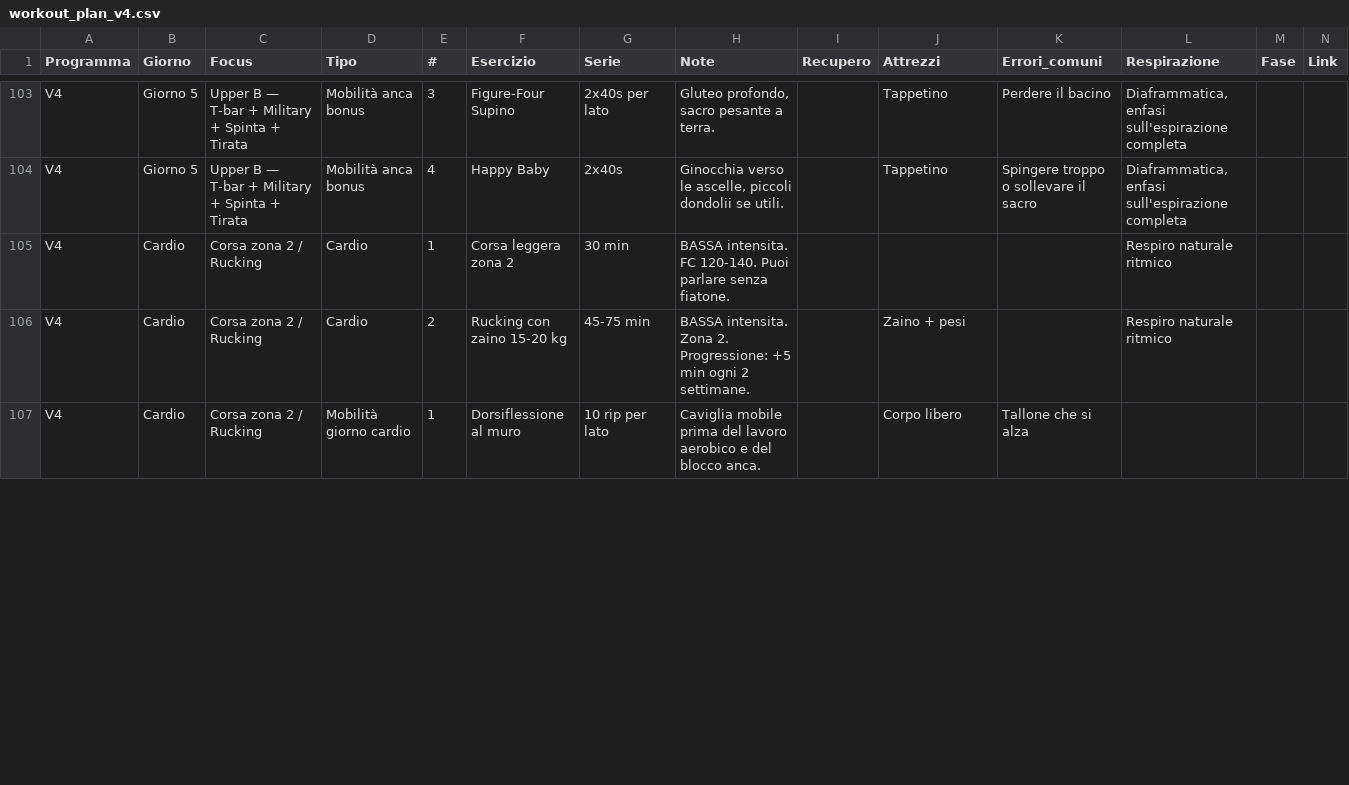
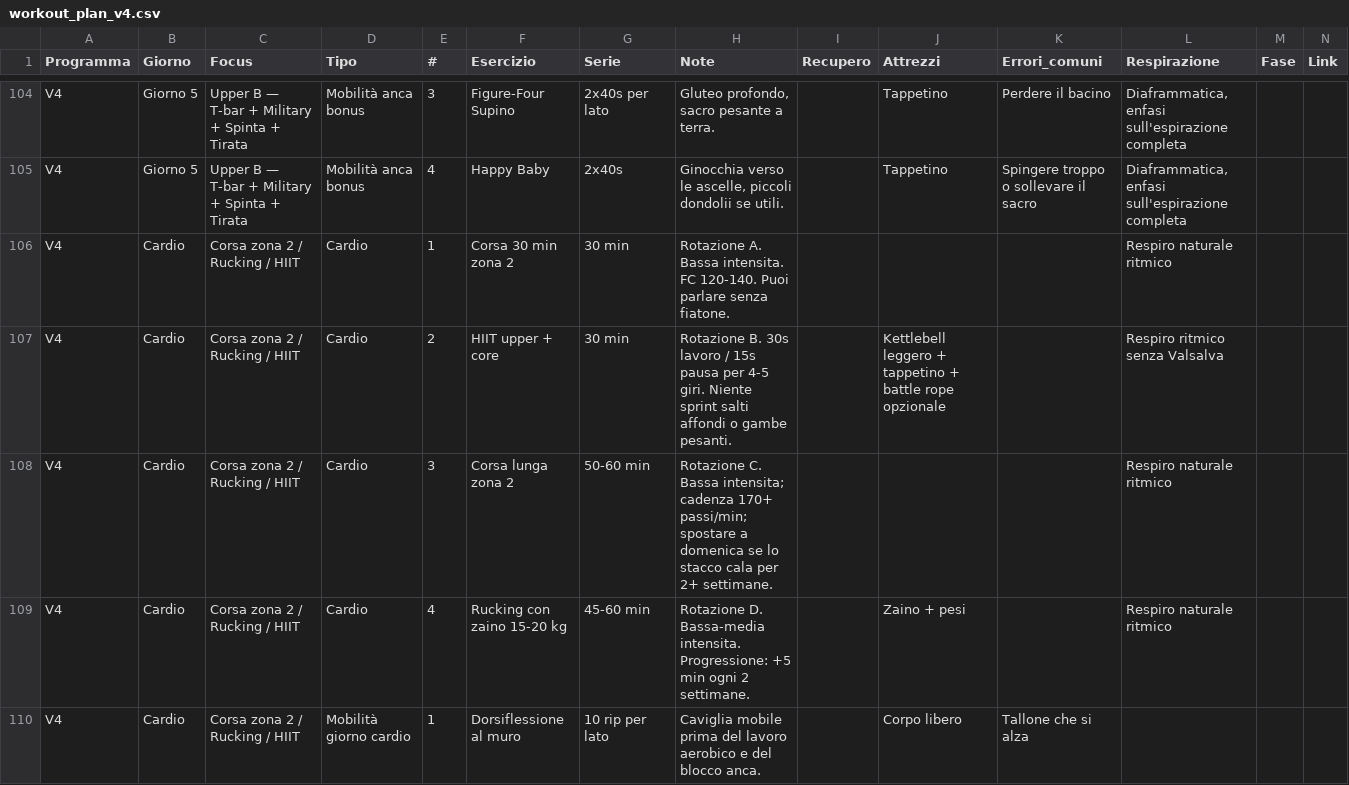
Before and after one commit to silviamusica/workout, a CSV file: docs/agent/workout_plan_v4.csv, drawn as a sheet; only a part is shown, gaps mark what is left out; addresses are those after the commit; rows hold the shown columns only; the diff covers the shown part only; the diff names each change by its address in the sheet, - before the commit and + after, or states it on an @@ line.

Commit message:
Update V4 cardio and PT docs

```diff
--- a/docs/agent/workout_plan_v4.csv
+++ b/docs/agent/workout_plan_v4.csv
-C106 (Focus): Corsa zona 2 / Rucking
+C106 (Focus): Corsa zona 2 / Rucking / HIIT
-F106 (Esercizio): Corsa leggera zona 2
+F106 (Esercizio): Corsa 30 min zona 2
-H106 (Note): BASSA intensita. FC…
+H106 (Note): Rotazione A. Bassa intensita. FC…
+row 107: V4 | Cardio | Corsa zona 2 / Rucking / HIIT | Cardio | 2 | HIIT upper + core | 30 min | Rotazione B. 30s lavoro / 15s pausa per 4-5 giri. Niente sprint salti affondi o gambe pesanti. |  | Kettlebell leggero + tappetino + battle rope opzionale |  | Respiro ritmico senza Valsalva
+row 108: V4 | Cardio | Corsa zona 2 / Rucking / HIIT | Cardio | 3 | Corsa lunga zona 2 | 50-60 min | Rotazione C. Bassa intensita; cadenza 170+ passi/min; spostare a domenica se lo stacco cala per 2+ settimane. |  |  |  | Respiro naturale ritmico
-C109:C110 (Focus): Corsa zona 2 / Rucking
+C109:C110 (Focus): Corsa zona 2 / Rucking / HIIT
-E109 (#): 2
+E109 (#): 4
-G109 (Serie): 45-75 min
+G109 (Serie): 45-60 min
-H109 (Note): BASSA intensita. Zona 2. Progressione: +5…
+H109 (Note): Rotazione D. Bassa-media intensita. Progressione: +5…
```
Also changed, not shown: 1 added row and 12 edited cells elsewhere in this file, 26 other files.
